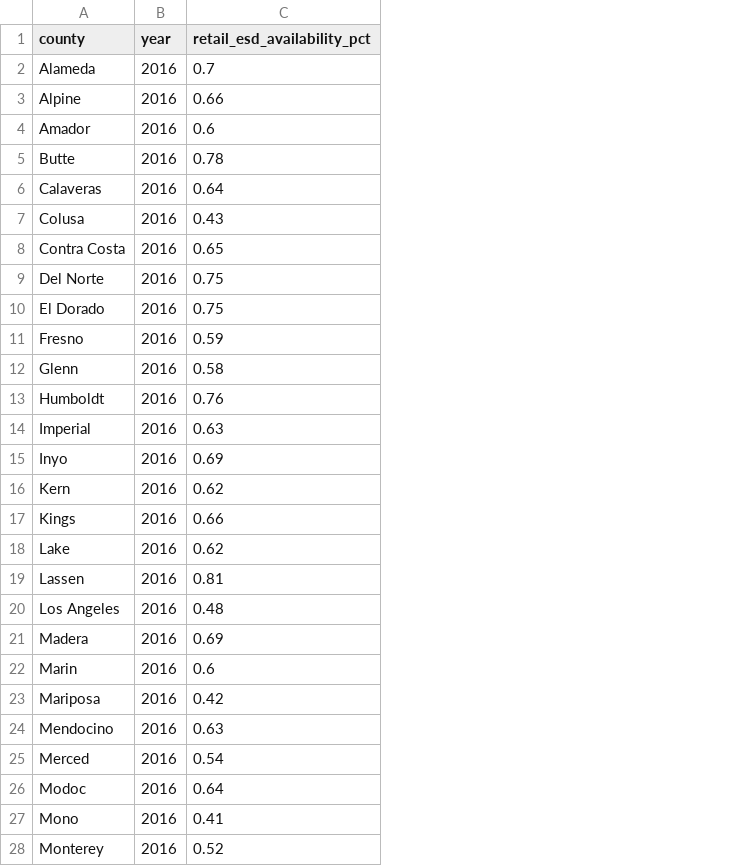
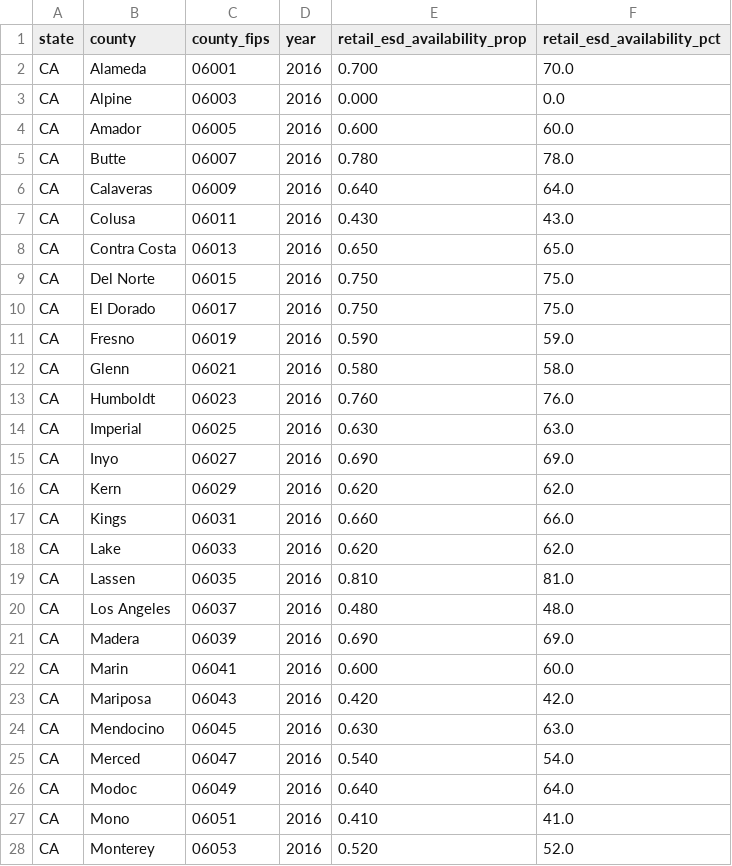
Before and after one commit to ucd-cosmos-data/26-the-data-miners-analysis, a CSV file: disease_data/data/interim/retail_esd_availability_clean.csv, drawn as a sheet; only a part is shown; addresses are those after the commit; the diff covers the shown part only; the diff names each change by its address in the sheet, - before the commit and + after, or states it on an @@ line.

Commit message:
Add COPD retail choropleth outputs

```diff
--- a/disease_data/data/interim/retail_esd_availability_clean.csv
+++ b/disease_data/data/interim/retail_esd_availability_clean.csv
+column A (state), rows 2-28: all CA
+column C (county_fips), rows 2-28: 06001 | 06003 | 06005 | 06007 | 06009 | 06011 | 06013 | 06015 | 06017 | 06019 | 06021 | 06023 | 06025 | 06027 | 06029 | 06031 | 06033 | 06035 | 06037 | 06039 | 06041 | 06043 | 06045 | 06047 | 06049 | 06051 | 06053
+column E (retail_esd_availability_prop), rows 2-28: 0.700 | 0.000 | 0.600 | 0.780 | 0.640 | 0.430 | 0.650 | 0.750 | 0.750 | 0.590 | 0.580 | 0.760 | 0.630 | 0.690 | 0.620 | 0.660 | 0.620 | 0.810 | 0.480 | 0.690 | 0.600 | 0.420 | 0.630 | 0.540 | 0.640 | 0.410 | 0.520
-F2 (retail_esd_availability_pct): 0.7
+F2 (retail_esd_availability_pct): 70.0
-F3 (retail_esd_availability_pct): 0.66
+F3 (retail_esd_availability_pct): 0.0
-F4 (retail_esd_availability_pct): 0.6
+F4 (retail_esd_availability_pct): 60.0
-F5 (retail_esd_availability_pct): 0.78
+F5 (retail_esd_availability_pct): 78.0
-F6 (retail_esd_availability_pct): 0.64
+F6 (retail_esd_availability_pct): 64.0
-F7 (retail_esd_availability_pct): 0.43
+F7 (retail_esd_availability_pct): 43.0
-F8 (retail_esd_availability_pct): 0.65
+F8 (retail_esd_availability_pct): 65.0
-F9:F10 (retail_esd_availability_pct): 0.75
+F9:F10 (retail_esd_availability_pct): 75.0
-F11 (retail_esd_availability_pct): 0.59
+F11 (retail_esd_availability_pct): 59.0
-F12 (retail_esd_availability_pct): 0.58
+F12 (retail_esd_availability_pct): 58.0
-F13 (retail_esd_availability_pct): 0.76
+F13 (retail_esd_availability_pct): 76.0
-F14 (retail_esd_availability_pct): 0.63
+F14 (retail_esd_availability_pct): 63.0
-F15 (retail_esd_availability_pct): 0.69
+F15 (retail_esd_availability_pct): 69.0
-F16 (retail_esd_availability_pct): 0.62
+F16 (retail_esd_availability_pct): 62.0
-F17 (retail_esd_availability_pct): 0.66
+F17 (retail_esd_availability_pct): 66.0
-F18 (retail_esd_availability_pct): 0.62
+F18 (retail_esd_availability_pct): 62.0
-F19 (retail_esd_availability_pct): 0.81
+F19 (retail_esd_availability_pct): 81.0
-F20 (retail_esd_availability_pct): 0.48
+F20 (retail_esd_availability_pct): 48.0
-F21 (retail_esd_availability_pct): 0.69
+F21 (retail_esd_availability_pct): 69.0
-F22 (retail_esd_availability_pct): 0.6
+F22 (retail_esd_availability_pct): 60.0
-F23 (retail_esd_availability_pct): 0.42
+F23 (retail_esd_availability_pct): 42.0
-F24 (retail_esd_availability_pct): 0.63
+F24 (retail_esd_availability_pct): 63.0
-F25 (retail_esd_availability_pct): 0.54
+F25 (retail_esd_availability_pct): 54.0
-F26 (retail_esd_availability_pct): 0.64
+F26 (retail_esd_availability_pct): 64.0
-F27 (retail_esd_availability_pct): 0.41
+F27 (retail_esd_availability_pct): 41.0
-F28 (retail_esd_availability_pct): 0.52
+F28 (retail_esd_availability_pct): 52.0
```
Also changed, not shown: 31 edited cells elsewhere in this file, disease_data/data/processed/ca_county_copd_retail_esd_merged.csv, 7 other files.
